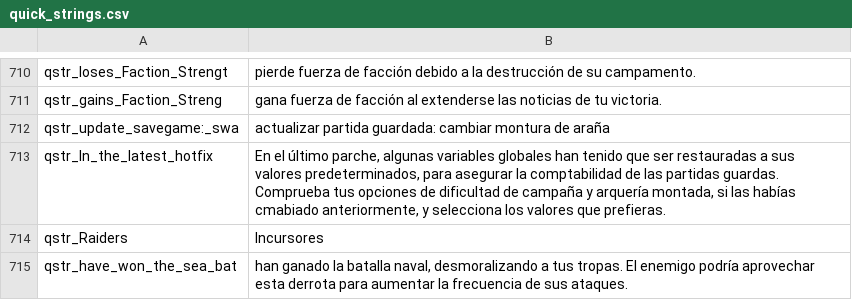
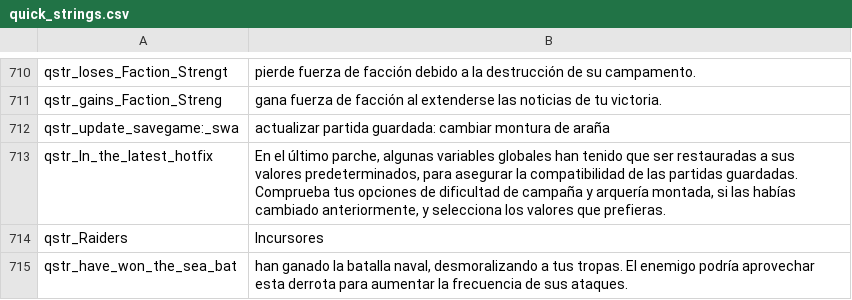
Before and after one commit to tldmod/tldmod, a CSV file: Languages/es/quick_strings.csv, drawn as a sheet; only a part is shown, gaps mark what is left out.

```diff
--- a/Languages/es/quick_strings.csv
+++ b/Languages/es/quick_strings.csv
@@ -712,3 +712,3 @@ qstr_gains_Faction_Streng|gana fuerza de facción al extenderse las noticias de
 qstr_update_savegame:_swa|actualizar partida guardada: cambiar montura de araña
-qstr_In_the_latest_hotfix|En el último parche, algunas variables globales han tenido que ser restauradas a sus valores predeterminados, para asegurar la comptabilidad de las partidas guardas. Comprueba tus opciones de dificultad de campaña y arquería montada, si las habías cmabiado anteriormente, y selecciona los valores que prefieras.
+qstr_In_the_latest_hotfix|En el último parche, algunas variables globales han tenido que ser restauradas a sus valores predeterminados, para asegurar la compatibilidad de las partidas guardadas. Comprueba tus opciones de dificultad de campaña y arquería montada, si las habías cambiado anteriormente, y selecciona los valores que prefieras.
 qstr_Raiders|Incursores
```
Also changed, not shown: Languages/it/dialogs.csv, Languages/it/game_strings.csv, 2 other files.
